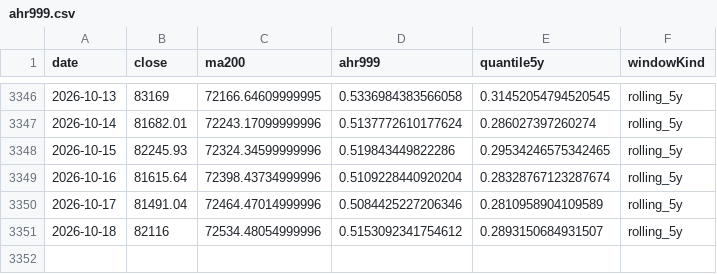
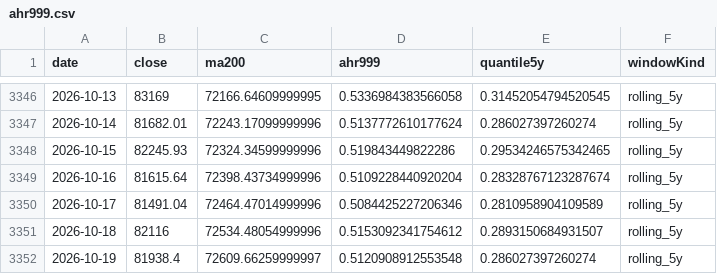
Before and after one commit to RuochenLyu/ahr999-dataset, a CSV file: datasets/ahr999.csv, drawn as a sheet; only a part is shown, gaps mark what is left out; the diff names each change by its address in the sheet, - before the commit and + after, or states it on an @@ line.

```diff
--- a/datasets/ahr999.csv
+++ b/datasets/ahr999.csv
+row 3352: 2026-10-19 | 81938.4 | 72609.66259999997 | 0.5120908912553548 | 0.286027397260274 | rolling_5y
```
Also changed, not shown: 1 other file.
